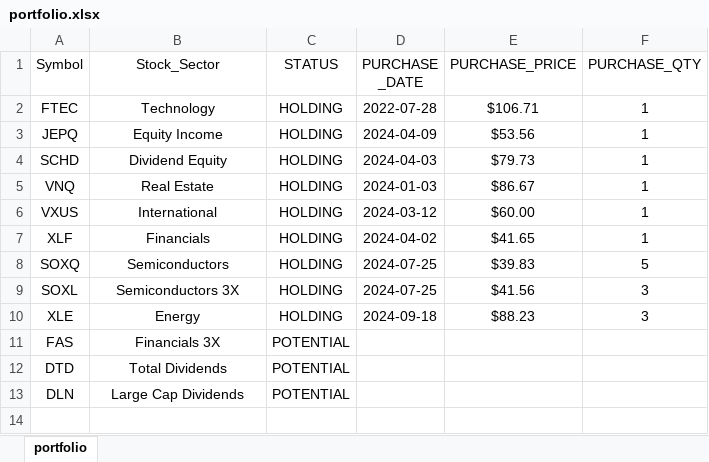
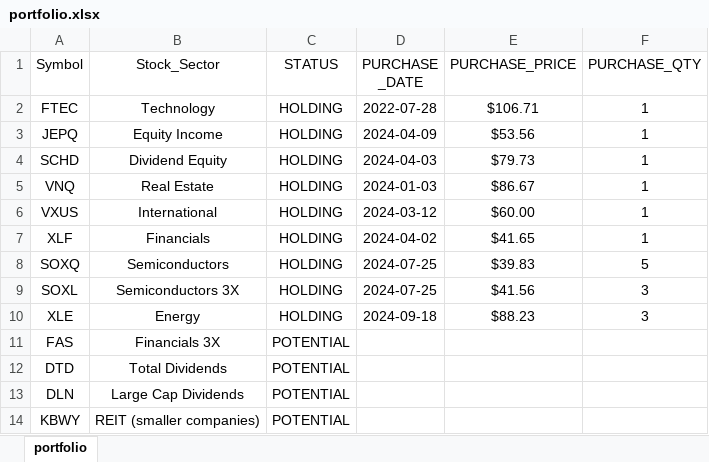
Before and after one commit to mkhv12/stk_advisor, an Excel workbook: portfolio.xlsx, sheet portfolio, drawn as a sheet; values as stored, in another font and other column widths than the file's, no borders; the diff names each change by its address in the sheet, - before the commit and + after, or states it on an @@ line.

```diff
--- a/portfolio.xlsx (sheet portfolio)
+++ b/portfolio.xlsx (sheet portfolio)
+row 14: KBWY | REIT (smaller companies) | POTENTIAL
```
Also changed, not shown: 2 other files.
